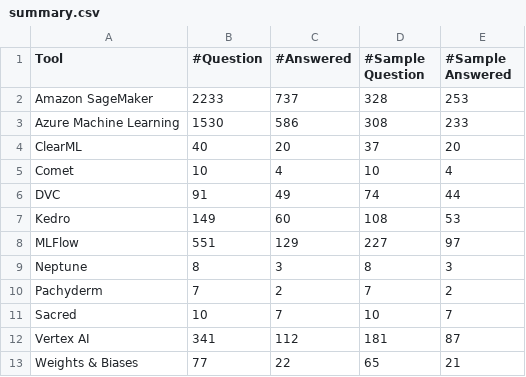
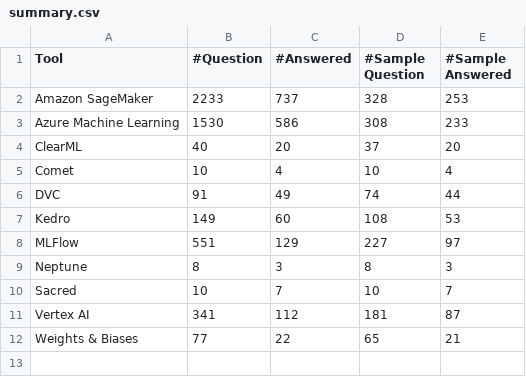
Before and after one commit to zhimin-z/QA-Asset-Management, a CSV file: Dataset/Stack Overflow/summary.csv, drawn as a sheet; the diff names each change by its address in the sheet, - before the commit and + after, or states it on an @@ line.

```diff
--- a/Dataset/Stack Overflow/summary.csv
+++ b/Dataset/Stack Overflow/summary.csv
-row 10: Pachyderm | 7 | 2 | 7 | 2
```
Also changed, not shown: 3 other files.
